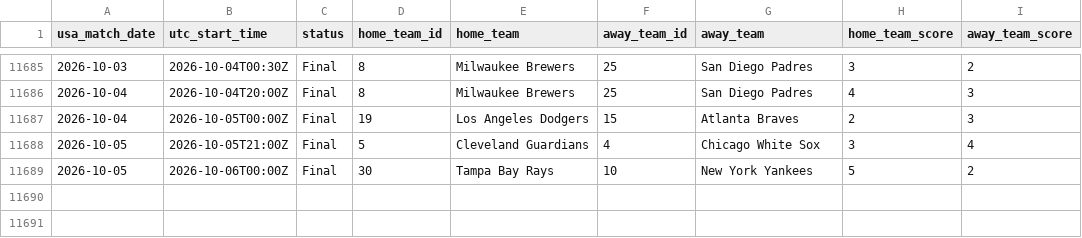
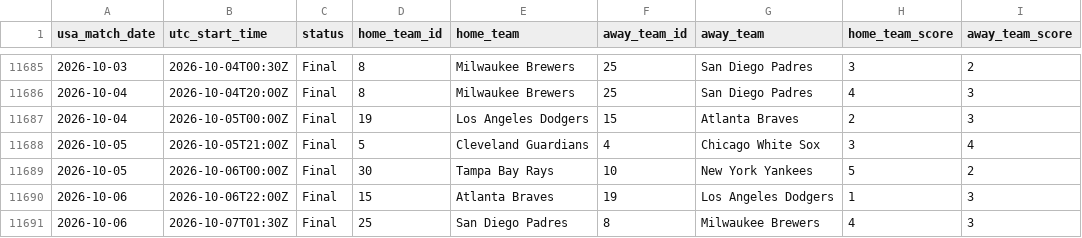
Before and after one commit to danielcappello/splitVault, a CSV file: mlb_h2h.csv, drawn as a sheet; only a part is shown, gaps mark what is left out.

```diff
--- a/mlb_h2h.csv
+++ b/mlb_h2h.csv
@@ -11689 +11689,3 @@ usa_match_date,utc_start_time,status,home_team_id,home_team,away_team_id,away_te
 2026-10-05,2026-10-06T00:00Z,Final,30,Tampa Bay Rays,10,New York Yankees,5,2
+2026-10-06,2026-10-06T22:00Z,Final,15,Atlanta Braves,19,Los Angeles Dodgers,1,3
+2026-10-06,2026-10-07T01:30Z,Final,25,San Diego Padres,8,Milwaukee Brewers,4,3
```
Also changed, not shown: mlb_splits.csv.
